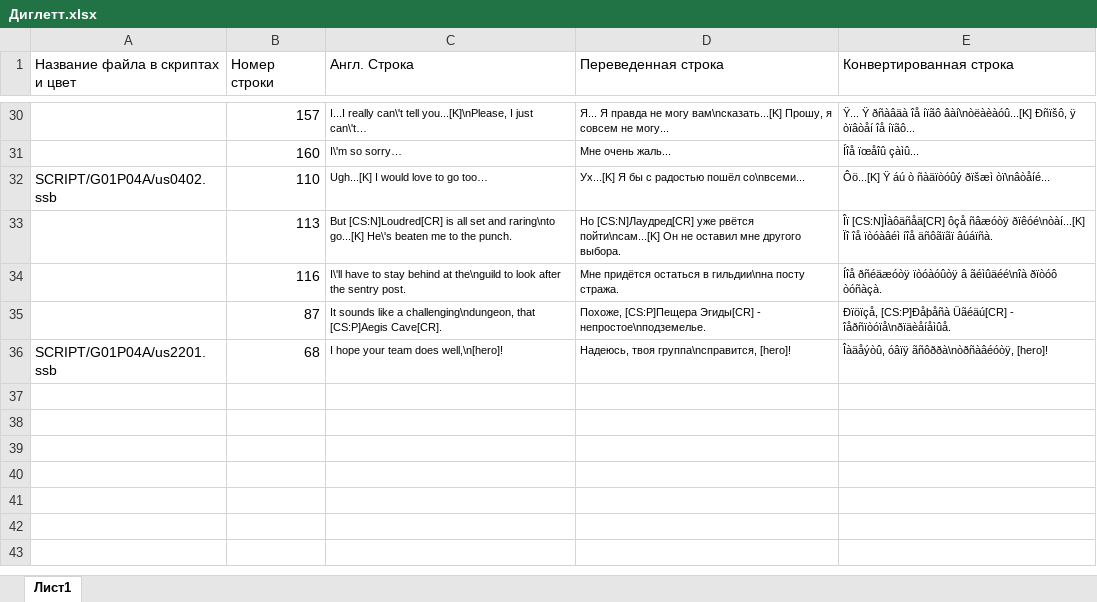
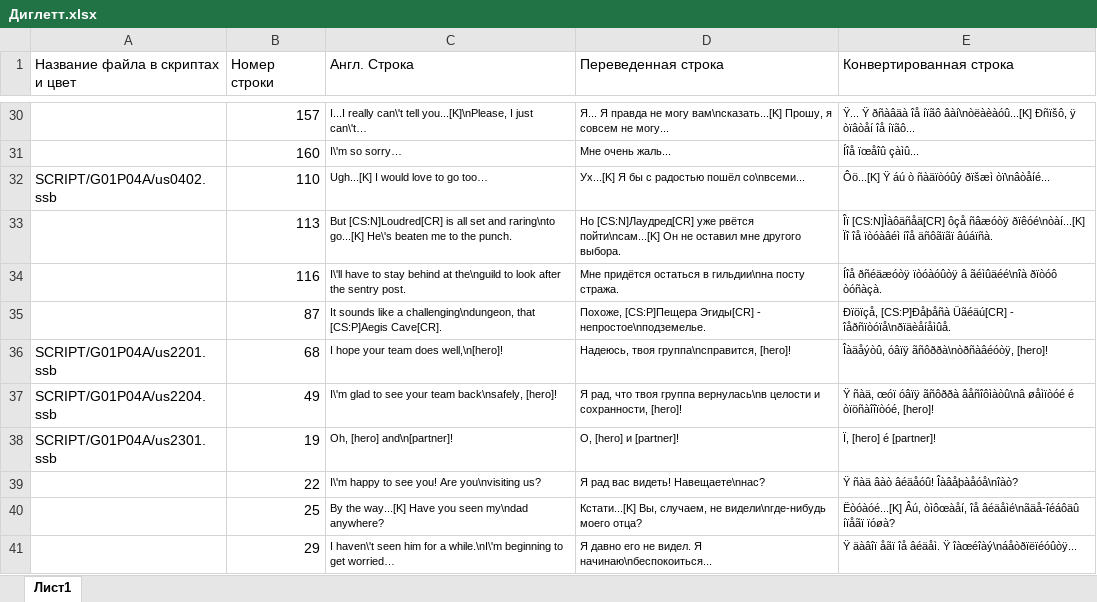
Before and after one commit to Pojirianets/Pokemon-Mystery-Dungeon-EoS-translation-hack-, an Excel workbook: Texts/Город Сокровищ/Все персонажи/Диглетт.xlsx, sheet Лист1, drawn as a sheet; only a part is shown, gaps mark what is left out; values as stored, in another font and other column widths than the file's, no borders; the diff names each change by its address in the sheet, - before the commit and + after, or states it on an @@ line.

```diff
--- a/Texts/Город Сокровищ/Все персонажи/Диглетт.xlsx (sheet Лист1)
+++ b/Texts/Город Сокровищ/Все персонажи/Диглетт.xlsx (sheet Лист1)
+row 37: SCRIPT/G01P04A/us2204.ssb | 49 | I\'m glad to see your team back\nsafely, [hero]! | Я рад, что твоя группа вернулась\nв целости и сохранности, [hero]! | Ÿ ñàä, œóï óâïÿ ãñôððà âåñîôìàòû\nâ øåìïòóé é òïöñàîîïòóé, [hero]!
+row 38: SCRIPT/G01P04A/us2301.ssb | 19 | Oh, [hero] and\n[partner]! | О, [hero] и [partner]! | Ï, [hero] é [partner]!
+row 39:  | 22 | I\'m happy to see you! Are you\nvisiting us? | Я рад вас видеть! Навещаете\nнас? | Ÿ ñàä âàò âéäåóû! Îàâåþàåóå\nîàò?
+row 40:  | 25 | By the way...[K] Have you seen my\ndad anywhere? | Кстати...[K] Вы, случаем, не видели\nгде-нибудь моего отца? | Ëòóàóé...[K] Âú, òìôœàåí, îå âéäåìé\nãäå-îéáôäû íïåãï ïóøà?
+row 41:  | 29 | I haven\'t seen him for a while.\nI\'m beginning to get worried… | Я давно его не видел. Я начинаю\nбеспокоиться... | Ÿ äàâîï åãï îå âéäåì. Ÿ îàœéîàý\náåòðïëïéóûòÿ...
```
Also changed, not shown: Texts/Город Сокровищ/Все персонажи/Виглитафф.xlsx, Texts/Город Сокровищ/Все персонажи/Дагтрио.xlsx, 34 other files.
